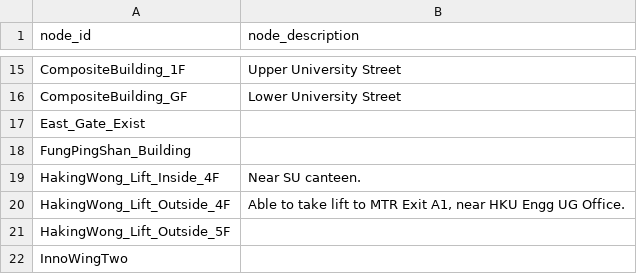
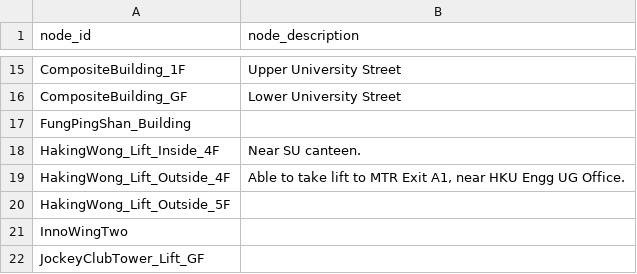
Before and after one commit to ShingZhanho/COMP1110-Project-26Spring, a CSV file: campus_nav/data/nodes.csv, drawn as a sheet; only a part is shown, gaps mark what is left out; the shorter side is filled out with more unchanged rows.

```diff
--- a/campus_nav/data/nodes.csv
+++ b/campus_nav/data/nodes.csv
@@ -16,3 +16,2 @@ CompositeBuilding_1F,Upper University Street
 CompositeBuilding_GF,Lower University Street
-East_Gate_Exist,
 FungPingShan_Building,
```
